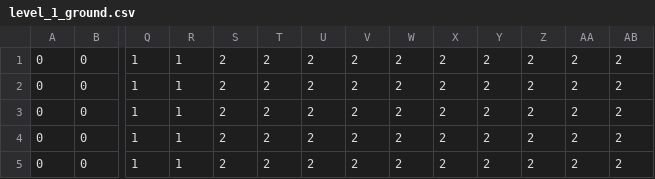
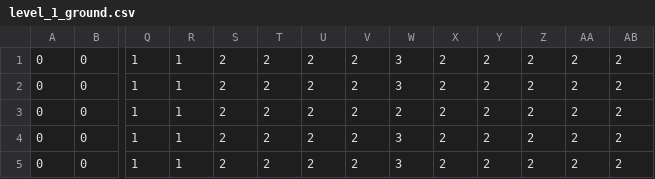
Before and after one commit to 4nc3str4l/LD55, a CSV file: resources/worlds/level_1_ground.csv, drawn as a sheet; only a part is shown, gaps mark what is left out; removed rows and columns are numbered as before the commit, all else as after; rows hold the shown columns only; the diff names each change by its address in the sheet, - before the commit and + after, or states it on an @@ line.

```diff
--- a/resources/worlds/level_1_ground.csv
+++ b/resources/worlds/level_1_ground.csv
+row 1: 0 | 0 | 1 | 1 | 2 | 2 | 2 | 2 | 3 | 2 | 2 | 2 | 2 | 2
+row 2: 0 | 0 | 1 | 1 | 2 | 2 | 2 | 2 | 3 | 2 | 2 | 2 | 2 | 2
-W4:W5: 2
+W4:W5: 3
-row 4: 0 | 0 | 1 | 1 | 2 | 2 | 2 | 2 | 2 | 2 | 2 | 2 | 2 | 2
-row 5: 0 | 0 | 1 | 1 | 2 | 2 | 2 | 2 | 2 | 2 | 2 | 2 | 2 | 2
```
Also changed, not shown: 8 other files.
